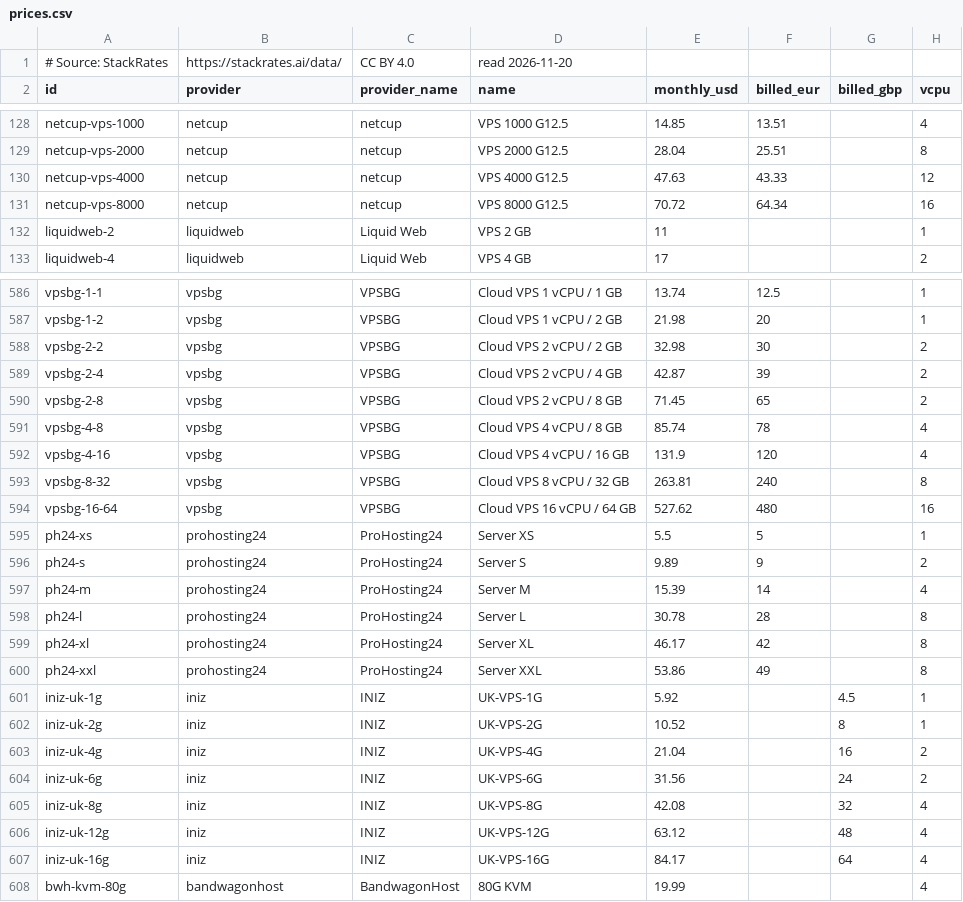
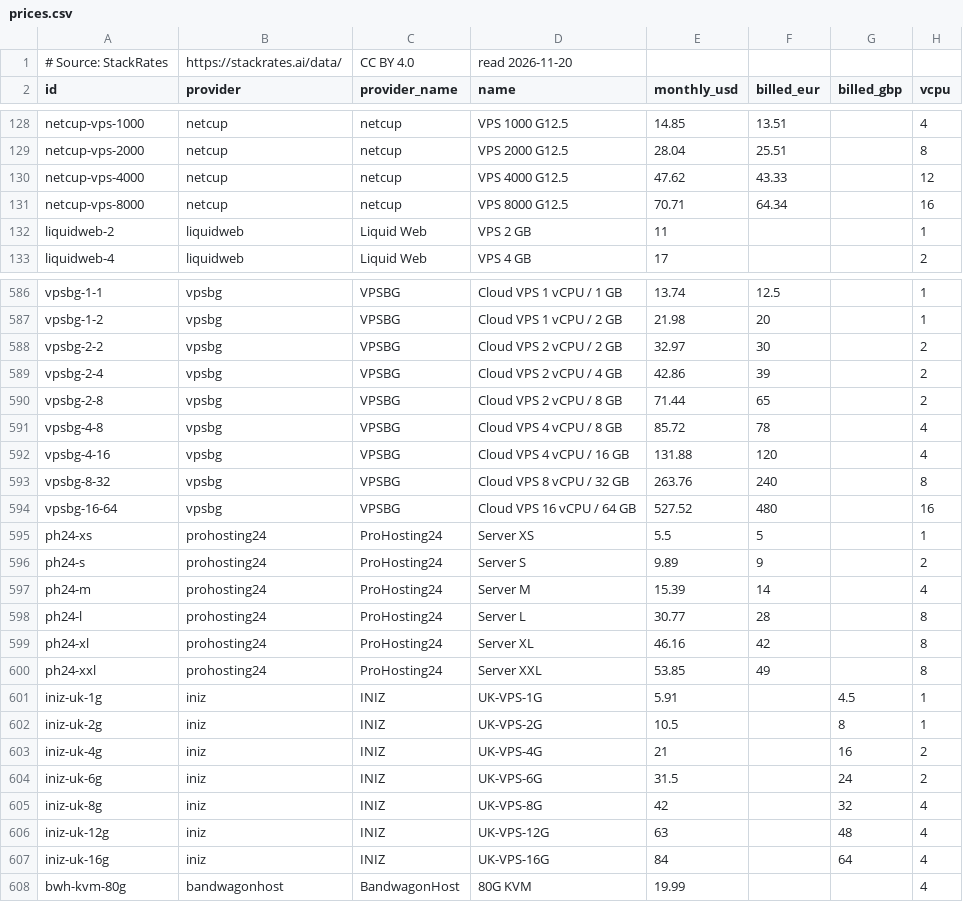
Before and after one commit to firststategrowth/vps-prices, a CSV file: prices.csv, drawn as a sheet; only a part is shown, gaps mark what is left out; the diff covers the shown part only; the diff names each change by its address in the sheet, - before the commit and + after, or states it on an @@ line.

```diff
--- a/prices.csv
+++ b/prices.csv
-E130 (monthly_usd): 47.63
+E130 (monthly_usd): 47.62
-E131 (monthly_usd): 70.72
+E131 (monthly_usd): 70.71
-E588 (monthly_usd): 32.98
+E588 (monthly_usd): 32.97
-E589 (monthly_usd): 42.87
+E589 (monthly_usd): 42.86
-E590 (monthly_usd): 71.45
+E590 (monthly_usd): 71.44
-E591 (monthly_usd): 85.74
+E591 (monthly_usd): 85.72
-E592 (monthly_usd): 131.9
+E592 (monthly_usd): 131.88
-E593 (monthly_usd): 263.81
+E593 (monthly_usd): 263.76
-E594 (monthly_usd): 527.62
+E594 (monthly_usd): 527.52
-E598 (monthly_usd): 30.78
+E598 (monthly_usd): 30.77
-E599 (monthly_usd): 46.17
+E599 (monthly_usd): 46.16
-E600 (monthly_usd): 53.86
+E600 (monthly_usd): 53.85
-E601 (monthly_usd): 5.92
+E601 (monthly_usd): 5.91
-E602 (monthly_usd): 10.52
+E602 (monthly_usd): 10.5
-E603 (monthly_usd): 21.04
+E603 (monthly_usd): 21
-E604 (monthly_usd): 31.56
+E604 (monthly_usd): 31.5
-E605 (monthly_usd): 42.08
+E605 (monthly_usd): 42
-E606 (monthly_usd): 63.12
+E606 (monthly_usd): 63
-E607 (monthly_usd): 84.17
+E607 (monthly_usd): 84
```
Also changed, not shown: 1 added row, 1 removed row and 95 edited cells elsewhere in this file, history/20i.csv, history/alwyzon.csv, 23 other files.
